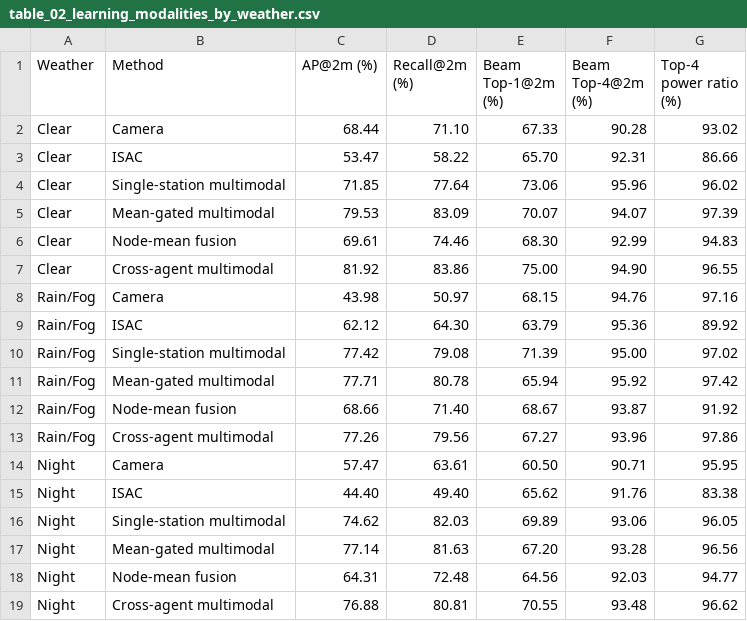
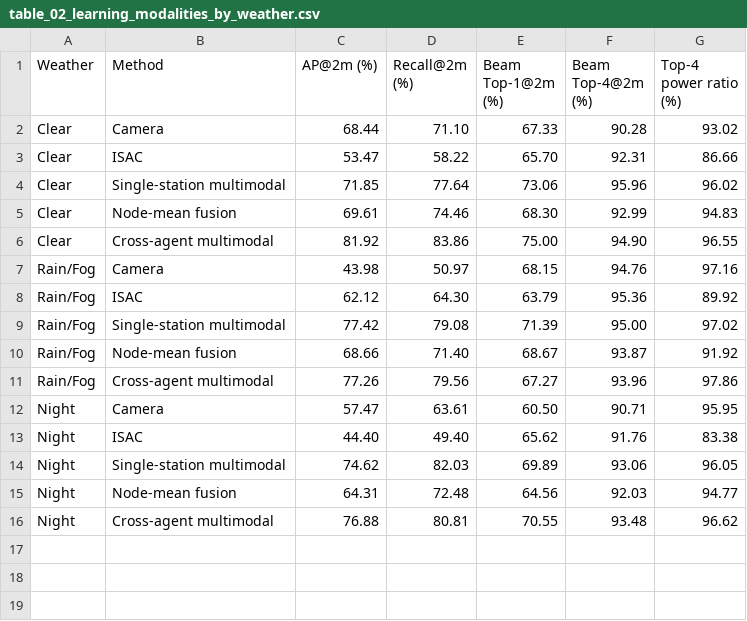
Before and after one commit to yfyaun/mphil-thesis-yyf, a CSV file: paper_results/tables/table_02_learning_modalities_by_weather.csv, drawn as a sheet.

```diff
--- a/paper_results/tables/table_02_learning_modalities_by_weather.csv
+++ b/paper_results/tables/table_02_learning_modalities_by_weather.csv
@@ -4,3 +4,2 @@ Clear,ISAC,53.47,58.22,65.70,92.31,86.66
 Clear,Single-station multimodal,71.85,77.64,73.06,95.96,96.02
-Clear,Mean-gated multimodal,79.53,83.09,70.07,94.07,97.39
 Clear,Node-mean fusion,69.61,74.46,68.30,92.99,94.83
@@ -10,3 +9,2 @@ Rain/Fog,ISAC,62.12,64.30,63.79,95.36,89.92
 Rain/Fog,Single-station multimodal,77.42,79.08,71.39,95.00,97.02
-Rain/Fog,Mean-gated multimodal,77.71,80.78,65.94,95.92,97.42
 Rain/Fog,Node-mean fusion,68.66,71.40,68.67,93.87,91.92
@@ -16,3 +14,2 @@ Night,ISAC,44.40,49.40,65.62,91.76,83.38
 Night,Single-station multimodal,74.62,82.03,69.89,93.06,96.05
-Night,Mean-gated multimodal,77.14,81.63,67.20,93.28,96.56
 Night,Node-mean fusion,64.31,72.48,64.56,92.03,94.77
```
Also changed, not shown: paper_results/tables/table_01_learning_modalities_overall.csv, 14 other files.
